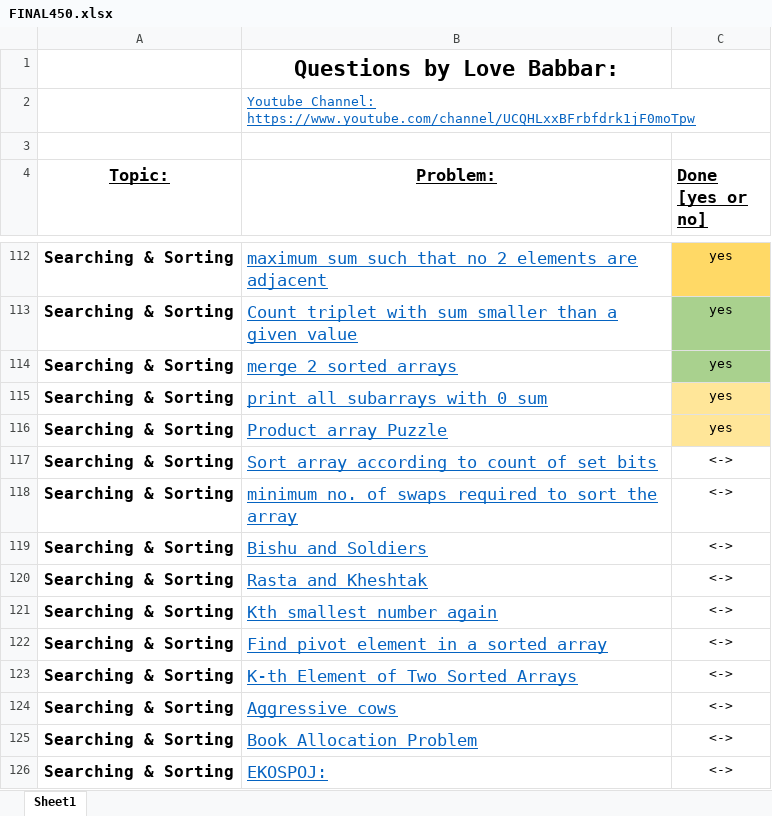
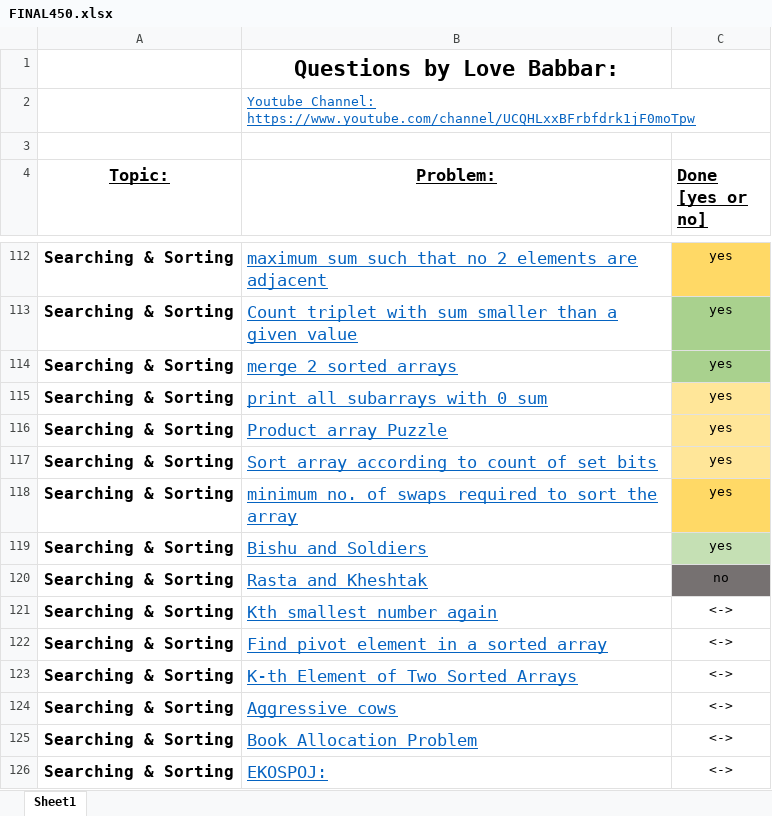
Before and after one commit to Ichigo27/lovebabbar-dsa-sheet, an Excel workbook: FINAL450.xlsx, sheet Sheet1, drawn as a sheet; only a part is shown, gaps mark what is left out; values as stored, in another font and other column widths than the file's, no borders; the diff names each change by its address in the sheet, - before the commit and + after, or states it on an @@ line.

```diff
--- a/FINAL450.xlsx (sheet Sheet1)
+++ b/FINAL450.xlsx (sheet Sheet1)
-C117:C119 (Done [yes or no]): <->
+C117:C119 (Done [yes or no]): yes
-C117 fill: none
+C117 fill: #FFE699
-C118 fill: none
+C118 fill: #FFD966
-C119 fill: none
+C119 fill: #C5E0B4
-C120 (Done [yes or no]): <->
+C120 (Done [yes or no]): no
-C120 fill: none
+C120 fill: #767171
```
Also changed, not shown: 4 other files.
